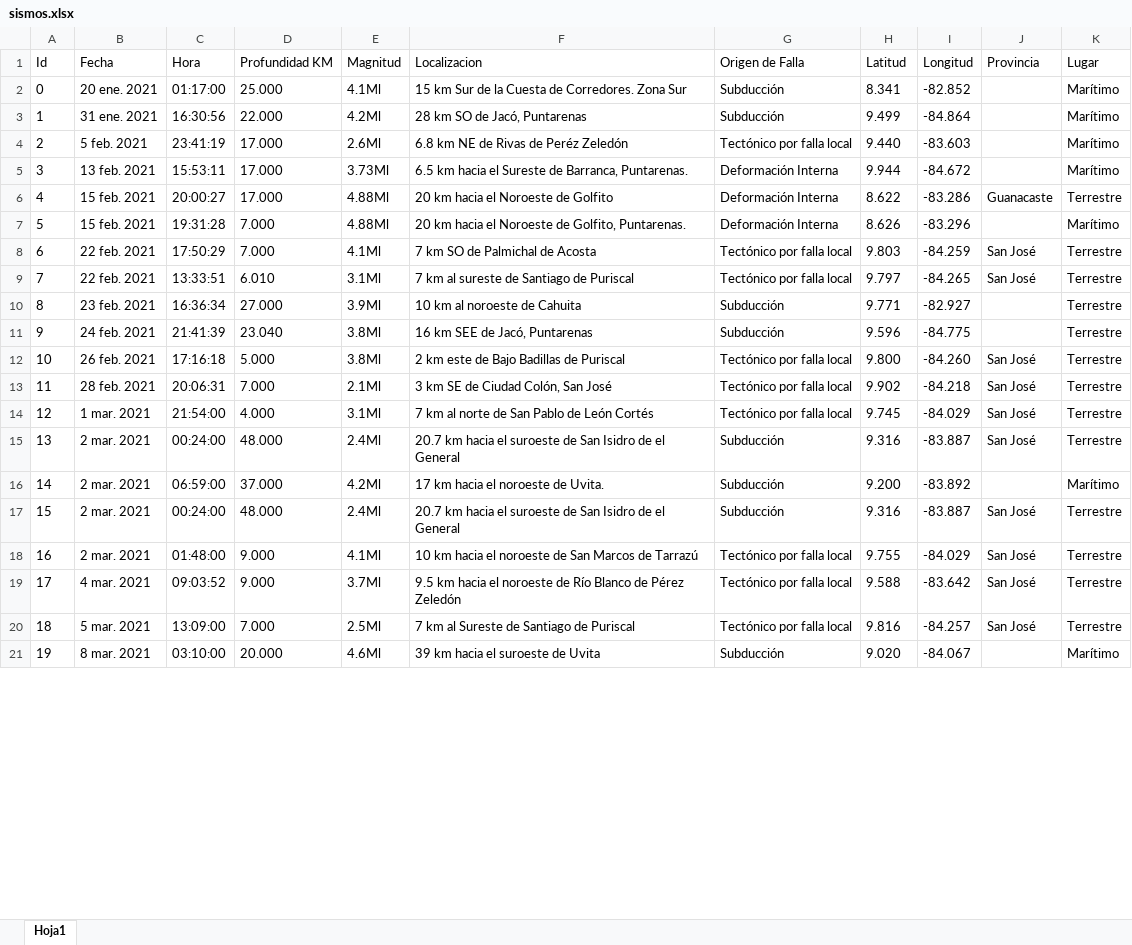
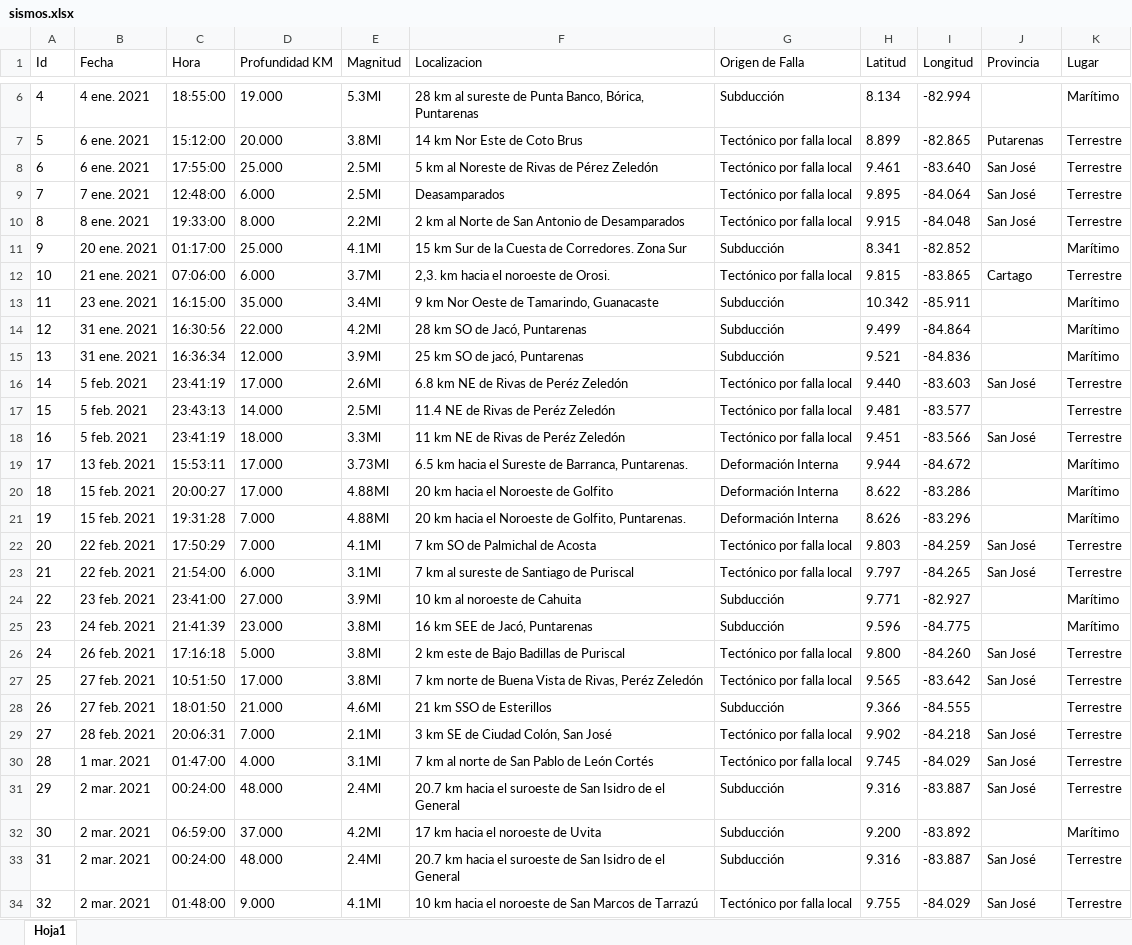
Before and after one commit to TheCsarbeat/Proyecto-1-POO, an Excel workbook: build/classes/files/sismos.xlsx, sheet Hoja1, drawn as a sheet; only a part is shown, gaps mark what is left out; the shorter side is filled out with more unchanged rows; values as stored, in another font and other column widths than the file's, no borders; addresses are those after the commit; the diff covers the shown part only; the diff names each change by its address in the sheet, - before the commit and + after, or states it on an @@ line.

```diff
--- a/build/classes/files/sismos.xlsx (sheet Hoja1)
+++ b/build/classes/files/sismos.xlsx (sheet Hoja1)
+row 6: 4 | 4 ene. 2021 | 18:55:00 | 19.000 | 5.3Ml | 28 km al sureste de Punta Banco, Bórica, Puntarenas | Subducción | 8.134 | -82.994 |  | Marítimo
+row 7: 5 | 6 ene. 2021 | 15:12:00 | 20.000 | 3.8Ml | 14 km Nor Este de Coto Brus | Tectónico por falla local | 8.899 | -82.865 | Putarenas | Terrestre
+row 8: 6 | 6 ene. 2021 | 17:55:00 | 25.000 | 2.5Ml | 5 km al Noreste de Rivas de Pérez Zeledón | Tectónico por falla local | 9.461 | -83.640 | San José | Terrestre
+row 9: 7 | 7 ene. 2021 | 12:48:00 | 6.000 | 2.5Ml | Deasamparados | Tectónico por falla local | 9.895 | -84.064 | San José | Terrestre
+row 10: 8 | 8 ene. 2021 | 19:33:00 | 8.000 | 2.2Ml | 2 km al Norte de San Antonio de Desamparados | Tectónico por falla local | 9.915 | -84.048 | San José | Terrestre
@@ column A (Id) renumbered between rows 11 and 126 @@
+row 12: 10 | 21 ene. 2021 | 07:06:00 | 6.000 | 3.7Ml | 2,3. km hacia el noroeste de Orosi. | Tectónico por falla local | 9.815 | -83.865 | Cartago | Terrestre
+row 13: 11 | 23 ene. 2021 | 16:15:00 | 35.000 | 3.4Ml | 9 km Nor Oeste de Tamarindo, Guanacaste | Subducción | 10.342 | -85.911 |  | Marítimo
+row 15: 13 | 31 ene. 2021 | 16:36:34 | 12.000 | 3.9Ml | 25 km SO de jacó, Puntarenas | Subducción | 9.521 | -84.836 |  | Marítimo
-J16 (Provincia): (empty)
+J16 (Provincia): San José
-K16 (Lugar): Marítimo
+K16 (Lugar): Terrestre
+row 17: 15 | 5 feb. 2021 | 23:43:13 | 14.000 | 2.5Ml | 11.4 NE de Rivas de Peréz Zeledón | Tectónico por falla local | 9.481 | -83.577 |  | Terrestre
+row 18: 16 | 5 feb. 2021 | 23:41:19 | 18.000 | 3.3Ml | 11 km NE de Rivas de Peréz Zeledón | Tectónico por falla local | 9.451 | -83.566 | San José | Terrestre
-J20 (Provincia): Guanacaste
+J20 (Provincia): (empty)
-K20 (Lugar): Terrestre
+K20 (Lugar): Marítimo
-C23 (Hora): 13:33:51
+C23 (Hora): 21:54:00
-D23 (Profundidad KM): 6.010
+D23 (Profundidad KM): 6.000
-C24 (Hora): 16:36:34
+C24 (Hora): 23:41:00
-K24:K25 (Lugar): Terrestre
+K24:K25 (Lugar): Marítimo
-D25 (Profundidad KM): 23.040
+D25 (Profundidad KM): 23.000
+row 27: 25 | 27 feb. 2021 | 10:51:50 | 17.000 | 3.8Ml | 7 km norte de Buena Vista de Rivas, Peréz Zeledón | Tectónico por falla local | 9.565 | -83.642 | San José | Terrestre
+row 28: 26 | 27 feb. 2021 | 18:01:50 | 21.000 | 4.6Ml | 21 km SSO de Esterillos | Subducción | 9.366 | -84.555 |  | Terrestre
-C30 (Hora): 21:54:00
+C30 (Hora): 01:47:00
-F32 (Localizacion): 17 km hacia el noroeste de Uvita.
+F32 (Localizacion): 17 km hacia el noroeste de Uvita
```
Also changed, not shown: 11 added rows, 6 removed rows and 2 edited cells elsewhere in this sheet, 6 other files.
